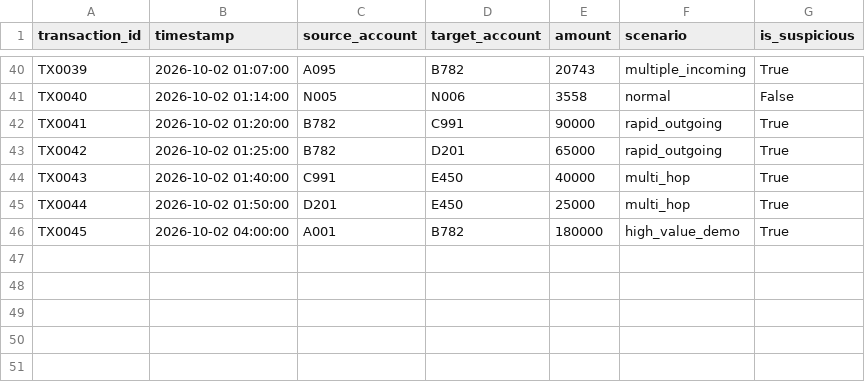
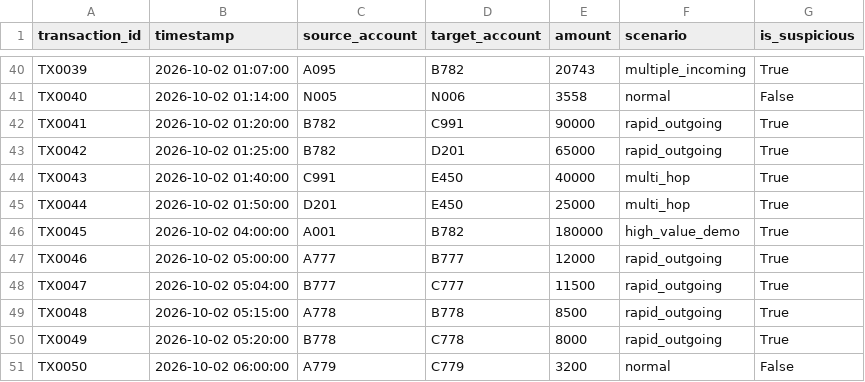
Before and after one commit to sutlyxz/MuleTrace_AI, a CSV file: data/transactions.csv, drawn as a sheet; only a part is shown, gaps mark what is left out; the diff names each change by its address in the sheet, - before the commit and + after, or states it on an @@ line.

```diff
--- a/data/transactions.csv
+++ b/data/transactions.csv
+row 47: TX0046 | 2026-10-02 05:00:00 | A777 | B777 | 12000 | rapid_outgoing | True
+row 48: TX0047 | 2026-10-02 05:04:00 | B777 | C777 | 11500 | rapid_outgoing | True
+row 49: TX0048 | 2026-10-02 05:15:00 | A778 | B778 | 8500 | rapid_outgoing | True
+row 50: TX0049 | 2026-10-02 05:20:00 | B778 | C778 | 8000 | rapid_outgoing | True
+row 51: TX0050 | 2026-10-02 06:00:00 | A779 | C779 | 3200 | normal | False
```
Also changed, not shown: 9 other files.
